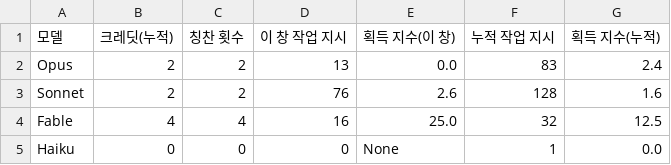
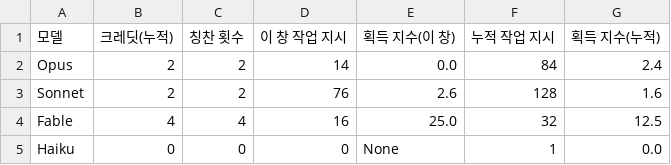
Before and after one commit to Kimsoowhan/hiven-ai-site, a TSV file: cowork/ctl/praise_credit_summary.tsv, drawn as a sheet.

```diff
--- a/cowork/ctl/praise_credit_summary.tsv
+++ b/cowork/ctl/praise_credit_summary.tsv
@@ -1,3 +1,3 @@
 모델	크레딧(누적)	칭찬 횟수	이 창 작업 지시	획득 지수(이 창)	누적 작업 지시	획득 지수(누적)
-Opus	2	2	13	0.0	83	2.4
+Opus	2	2	14	0.0	84	2.4
 Sonnet	2	2	76	2.6	128	1.6
```
Also changed, not shown: cowork/ctl/action_lifecycle.tsv, cowork/ctl/command_ledger.tsv, 8 other files.
